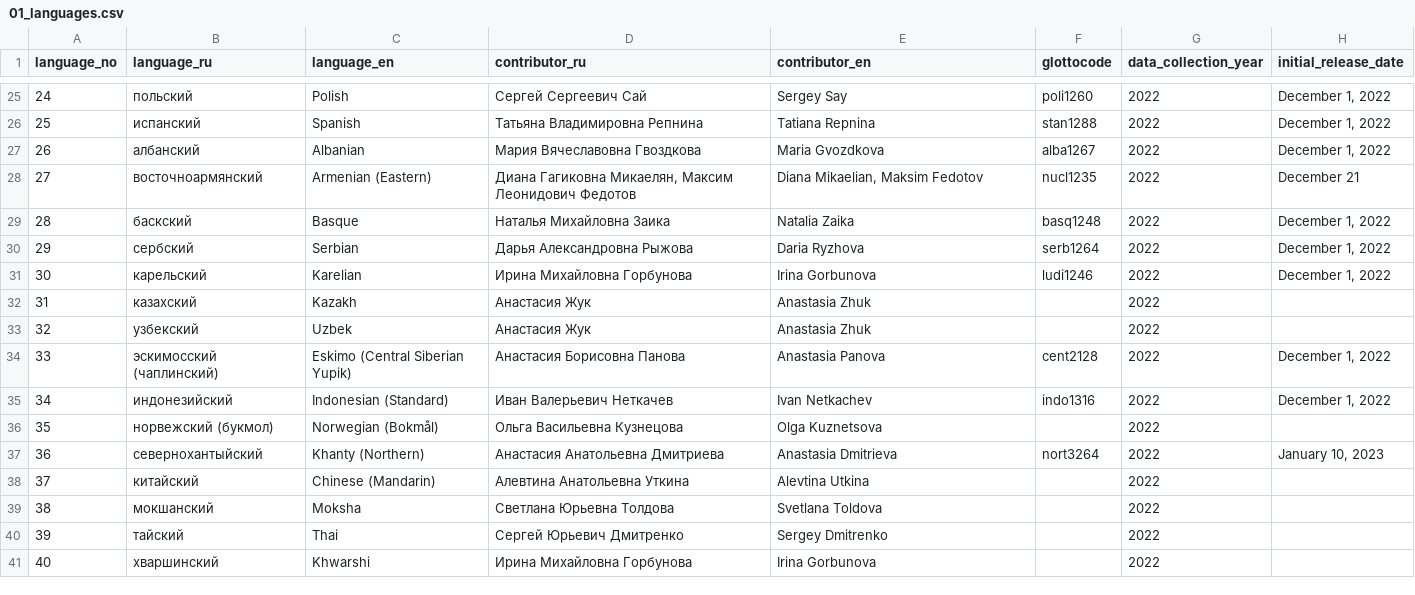
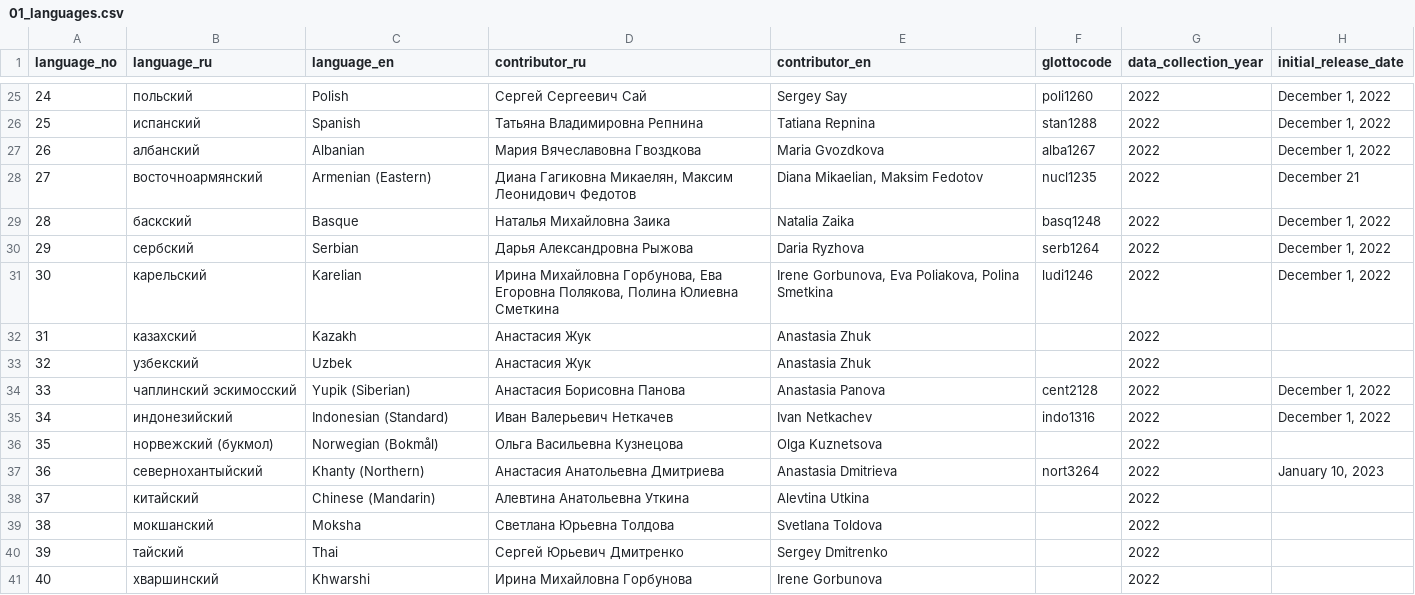
Before and after one commit to macleginn/nocacoda, a CSV file: data/01_languages.csv, drawn as a sheet; only a part is shown, gaps mark what is left out; the diff names each change by its address in the sheet, - before the commit and + after, or states it on an @@ line.

Commit message:
Add files via upload

```diff
--- a/data/01_languages.csv
+++ b/data/01_languages.csv
-D31 (contributor_ru): Ирина Михайловна Горбунова
+D31 (contributor_ru): Ирина Михайловна Горбунова, Ева Егоровна Полякова, Полина Юлиевна Сметкина
-E31 (contributor_en): Irina Gorbunova
+E31 (contributor_en): Irene Gorbunova, Eva Poliakova, Polina Smetkina
-B34 (language_ru): эскимосский (чаплинский)
+B34 (language_ru): чаплинский эскимосский
-C34 (language_en): Eskimo (Central Siberian Yupik)
+C34 (language_en): Yupik (Siberian)
-E41 (contributor_en): Irina Gorbunova
+E41 (contributor_en): Irene Gorbunova
```
